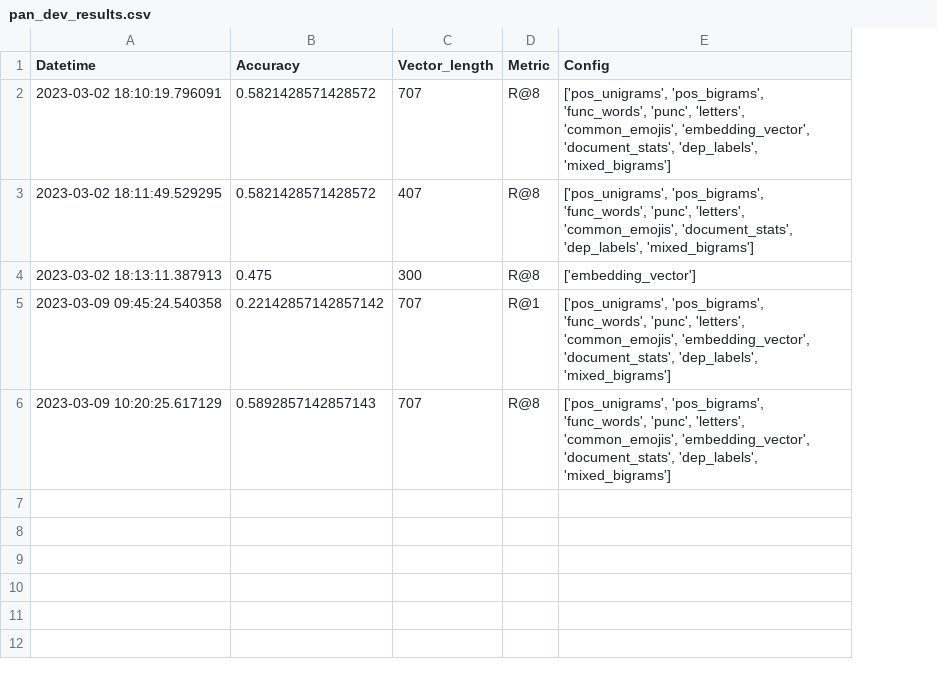
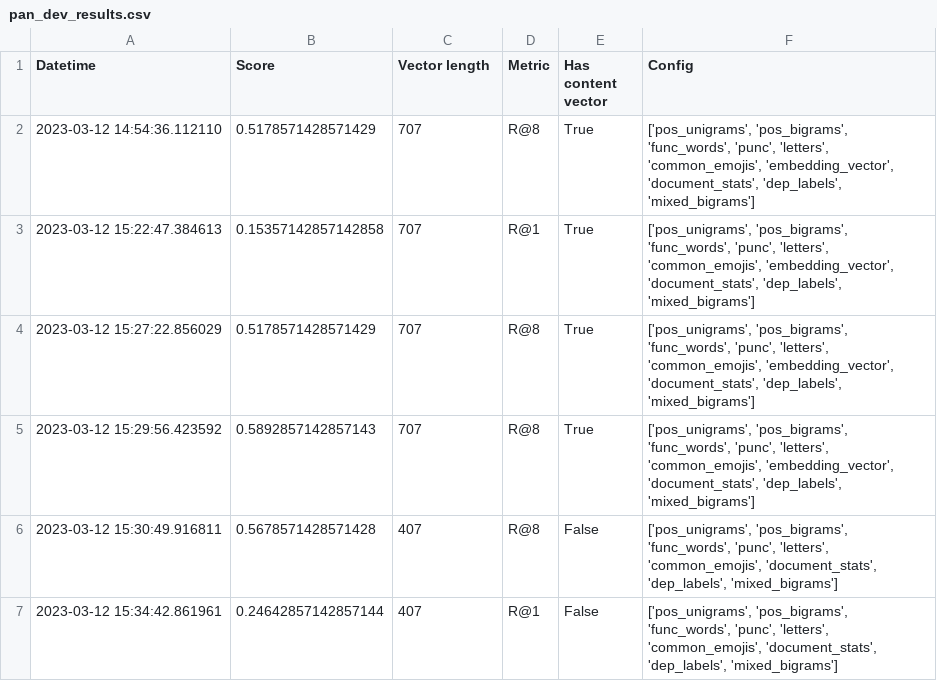
Before and after one commit to eric-sclafani/gram2vec, a CSV file: gram2vec/eval/results/pan_dev_results.csv, drawn as a sheet; removed rows and columns are numbered as before the commit, all else as after; the diff names each change by its address in the sheet, - before the commit and + after, or states it on an @@ line.

```diff
--- a/gram2vec/eval/results/pan_dev_results.csv
+++ b/gram2vec/eval/results/pan_dev_results.csv
-column B (Accuracy), row 2: 0.5821428571428572; rows 5-6: 0.22142857142857142 | 0.5892857142857143
+column B (Score), rows 2-4: 0.5178571428571429 | 0.15357142857142858 | 0.5178571428571429
+column E (Has content vector), rows 2-4: all True
-C1: Vector_length
+C1: Vector length
-A2 (Datetime): 2023-03-02 18:10:19.796091
+A2 (Datetime): 2023-03-12 14:54:36.112110
-row 3: 2023-03-02 18:11:49.529295 | 0.5821428571428572 | 407 | R@8 | ['pos_unigrams', 'pos_bigrams', 'func_words', 'punc', 'letters', 'common_emojis', 'document_stats', 'dep_labels', 'mixed_bigrams']
-row 4: 2023-03-02 18:13:11.387913 | 0.475 | 300 | R@8 | ['embedding_vector']
-A3 (Datetime): 2023-03-09 09:45:24.540358
+A3 (Datetime): 2023-03-12 15:22:47.384613
-A4 (Datetime): 2023-03-09 10:20:25.617129
+A4 (Datetime): 2023-03-12 15:27:22.856029
+row 5: 2023-03-12 15:29:56.423592 | 0.5892857142857143 | 707 | R@8 | True | ['pos_unigrams', 'pos_bigrams', 'func_words', 'punc', 'letters', 'common_emojis', 'embedding_vector', 'document_stats', 'dep_labels', 'mixed_bigrams']
+row 6: 2023-03-12 15:30:49.916811 | 0.5678571428571428 | 407 | R@8 | False | ['pos_unigrams', 'pos_bigrams', 'func_words', 'punc', 'letters', 'common_emojis', 'document_stats', 'dep_labels', 'mixed_bigrams']
+row 7: 2023-03-12 15:34:42.861961 | 0.24642857142857144 | 407 | R@1 | False | ['pos_unigrams', 'pos_bigrams', 'func_words', 'punc', 'letters', 'common_emojis', 'document_stats', 'dep_labels', 'mixed_bigrams']
```
Also changed, not shown: gram2vec/eval/results/pan_dev_bin_results.csv, 9 other files.
